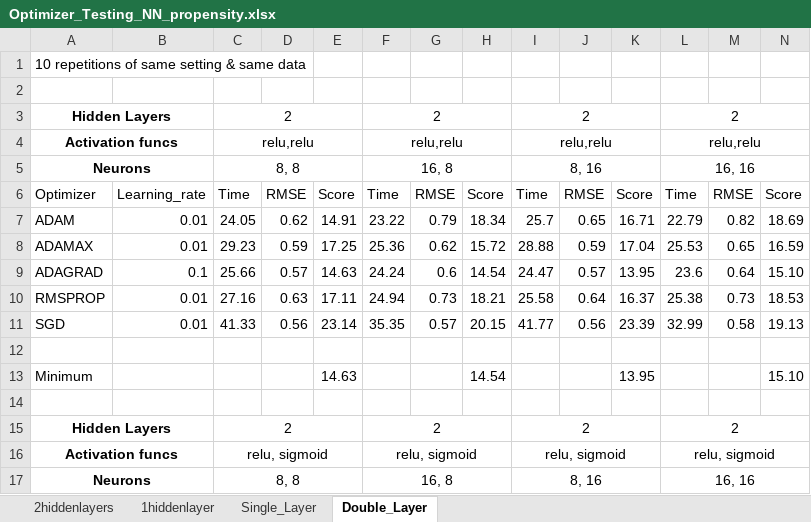
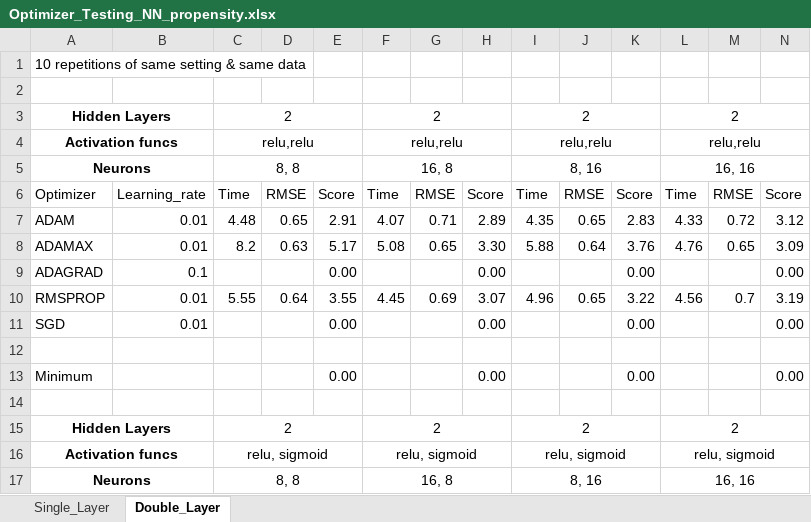
Before and after one commit to marccgrau/dml_est_general, an Excel workbook: efficiency_testing/sim_50_1/Optimizer_Testing_NN_propensity.xlsx, sheet Double_Layer, drawn as a sheet; only a part is shown; values as stored, in another font and other column widths than the file's, no borders; removed rows and columns are numbered as before the commit, all else as after; rows hold the shown columns only; the diff covers the shown part only; the diff names each change by its address in the sheet, - before the commit and + after, or states it on an @@ line.

```diff
--- a/efficiency_testing/sim_50_1/Optimizer_Testing_NN_propensity.xlsx (sheet Double_Layer)
+++ b/efficiency_testing/sim_50_1/Optimizer_Testing_NN_propensity.xlsx (sheet Double_Layer)
-sheet tab: 2hiddenlayers
-sheet tab: 1hiddenlayer
-row 7: ADAM | 0.01 | 24.05 | 0.62 | 14.91 | 23.22 | 0.79 | 18.34 | 25.7 | 0.65 | 16.71 | 22.79 | 0.82 | 18.69
-row 8: ADAMAX | 0.01 | 29.23 | 0.59 | 17.25 | 25.36 | 0.62 | 15.72 | 28.88 | 0.59 | 17.04 | 25.53 | 0.65 | 16.59
-row 9: ADAGRAD | 0.1 | 25.66 | 0.57 | 14.63 | 24.24 | 0.6 | 14.54 | 24.47 | 0.57 | 13.95 | 23.6 | 0.64 | 15.10
-row 10: RMSPROP | 0.01 | 27.16 | 0.63 | 17.11 | 24.94 | 0.73 | 18.21 | 25.58 | 0.64 | 16.37 | 25.38 | 0.73 | 18.53
-row 11: SGD | 0.01 | 41.33 | 0.56 | 23.14 | 35.35 | 0.57 | 20.15 | 41.77 | 0.56 | 23.39 | 32.99 | 0.58 | 19.13
+row 7: ADAM | 0.01 | 4.48 | 0.65 | 2.91 | 4.07 | 0.71 | 2.89 | 4.35 | 0.65 | 2.83 | 4.33 | 0.72 | 3.12
+row 8: ADAMAX | 0.01 | 8.2 | 0.63 | 5.17 | 5.08 | 0.65 | 3.30 | 5.88 | 0.64 | 3.76 | 4.76 | 0.65 | 3.09
+row 9: ADAGRAD | 0.1 |  |  | 0.00 |  |  | 0.00 |  |  | 0.00 |  |  | 0.00
+row 10: RMSPROP | 0.01 | 5.55 | 0.64 | 3.55 | 4.45 | 0.69 | 3.07 | 4.96 | 0.65 | 3.22 | 4.56 | 0.7 | 3.19
+row 11: SGD | 0.01 |  |  | 0.00 |  |  | 0.00 |  |  | 0.00 |  |  | 0.00
-row 13: Minimum |  |  |  | 14.63 |  |  | 14.54 |  |  | 13.95 |  |  | 15.10
+row 13: Minimum |  |  |  | 0.00 |  |  | 0.00 |  |  | 0.00 |  |  | 0.00
```
Also changed, not shown: 6 added rows, 6 removed rows and 1 edited cell elsewhere in this sheet, sheet Single_Layer, efficiency_testing/sim_50_1/Optimizer_Testing_NN_outcome.xlsx, 11 other files.
